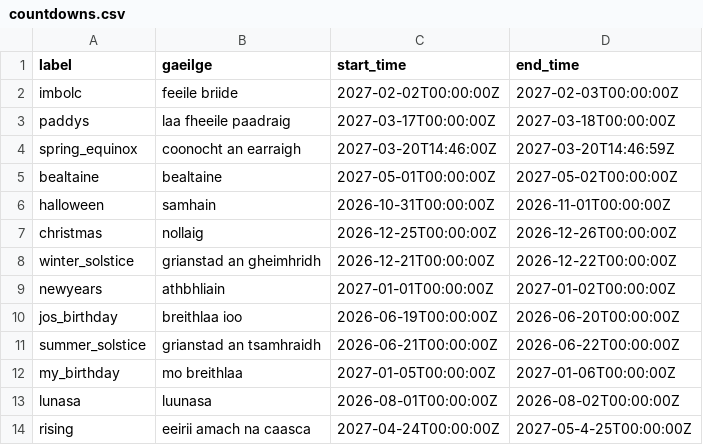
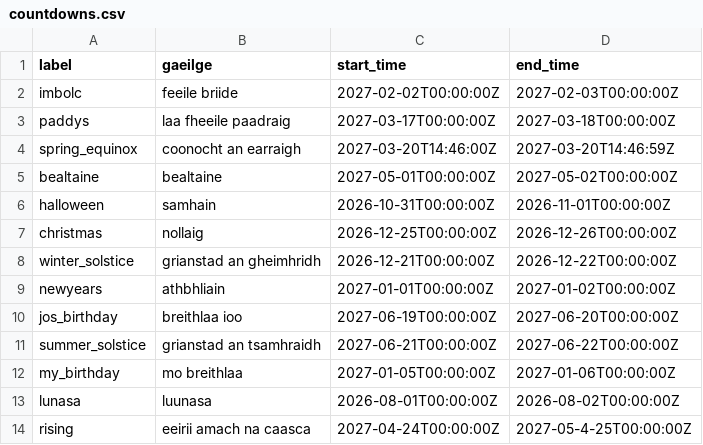
Before and after one commit to WizardOfArc/TeraTemplateStuff, a CSV file: data/countdowns.csv, drawn as a sheet.

Commit message:
"update json data"

```diff
--- a/data/countdowns.csv
+++ b/data/countdowns.csv
@@ -9,4 +9,4 @@ winter_solstice,grianstad an gheimhridh,2026-12-21T00:00:00Z,2026-12-22T00:00:00
 newyears,athbhliain,2027-01-01T00:00:00Z,2027-01-02T00:00:00Z
-jos_birthday,breithlaa ioo,2026-06-19T00:00:00Z,2026-06-20T00:00:00Z
-summer_solstice,grianstad an tsamhraidh,2026-06-21T00:00:00Z,2026-06-22T00:00:00Z
+jos_birthday,breithlaa ioo,2027-06-19T00:00:00Z,2027-06-20T00:00:00Z
+summer_solstice,grianstad an tsamhraidh,2027-06-21T00:00:00Z,2027-06-22T00:00:00Z
 my_birthday,mo breithlaa,2027-01-05T00:00:00Z,2027-01-06T00:00:00Z
```
Also changed, not shown: 1 other file.
